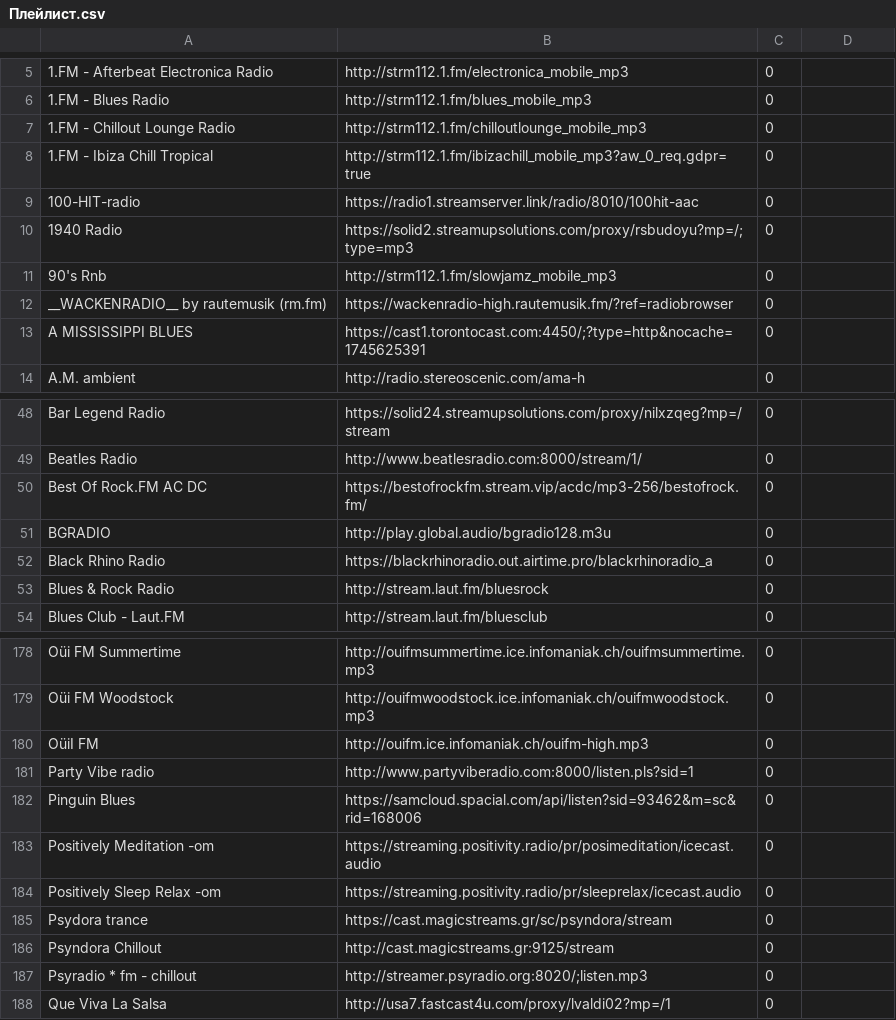
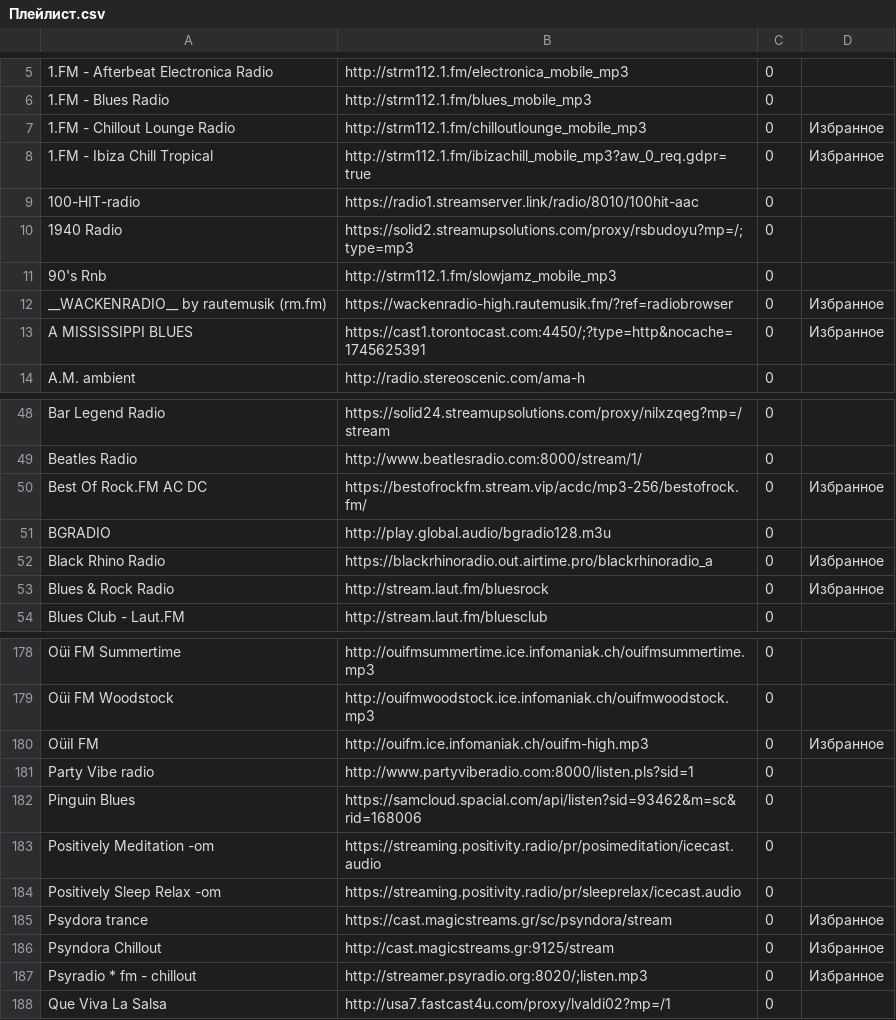
Before and after one commit to serggggaae/playlist, a CSV file: Плейлист.csv, drawn as a sheet; only a part is shown, gaps mark what is left out; the diff covers the shown part only.

Commit message:
Обновлен основной плейлист

```diff
--- a/Плейлист.csv
+++ b/Плейлист.csv
@@ -6,4 +6,4 @@
 1.FM - Blues Radio	http://strm112.1.fm/blues_mobile_mp3	0
-1.FM - Chillout Lounge Radio	http://strm112.1.fm/chilloutlounge_mobile_mp3	0
-1.FM - Ibiza Chill Tropical	http://strm112.1.fm/ibizachill_mobile_mp3?aw_0_req.gdpr=true	0
+1.FM - Chillout Lounge Radio	http://strm112.1.fm/chilloutlounge_mobile_mp3	0	Избранное
+1.FM - Ibiza Chill Tropical	http://strm112.1.fm/ibizachill_mobile_mp3?aw_0_req.gdpr=true	0	Избранное
 100-HIT-radio	https://radio1.streamserver.link/radio/8010/100hit-aac	0
@@ -11,4 +11,4 @@
 90's Rnb	http://strm112.1.fm/slowjamz_mobile_mp3	0
-__WACKENRADIO__ by rautemusik (rm.fm)	https://wackenradio-high.rautemusik.fm/?ref=radiobrowser	0
-A MISSISSIPPI BLUES	https://cast1.torontocast.com:4450/;?type=http&nocache=1745625391	0
+__WACKENRADIO__ by rautemusik (rm.fm)	https://wackenradio-high.rautemusik.fm/?ref=radiobrowser	0	Избранное
+A MISSISSIPPI BLUES	https://cast1.torontocast.com:4450/;?type=http&nocache=1745625391	0	Избранное
 A.M. ambient	http://radio.stereoscenic.com/ama-h	0
@@ -49,6 +49,6 @@ Bar Legend Radio	https://solid24.streamupsolutions.com/proxy/nilxzqeg?mp=/stream
 Beatles Radio	http://www.beatlesradio.com:8000/stream/1/	0
-Best Of Rock.FM AC DC	https://bestofrockfm.stream.vip/acdc/mp3-256/bestofrock.fm/	0
+Best Of Rock.FM AC DC	https://bestofrockfm.stream.vip/acdc/mp3-256/bestofrock.fm/	0	Избранное
 BGRADIO	http://play.global.audio/bgradio128.m3u	0
-Black Rhino Radio	https://blackrhinoradio.out.airtime.pro/blackrhinoradio_a	0
-Blues & Rock Radio	http://stream.laut.fm/bluesrock	0
+Black Rhino Radio	https://blackrhinoradio.out.airtime.pro/blackrhinoradio_a	0	Избранное
+Blues & Rock Radio	http://stream.laut.fm/bluesrock	0	Избранное
 Blues Club - Laut.FM	http://stream.laut.fm/bluesclub	0
@@ -179,3 +179,3 @@ Oüi FM Summertime	http://ouifmsummertime.ice.infomaniak.ch/ouifmsummertime.mp3
 Oüi FM Woodstock	http://ouifmwoodstock.ice.infomaniak.ch/ouifmwoodstock.mp3	0
-OüiI FM	http://ouifm.ice.infomaniak.ch/ouifm-high.mp3	0
+OüiI FM	http://ouifm.ice.infomaniak.ch/ouifm-high.mp3	0	Избранное
 Party Vibe radio	http://www.partyviberadio.com:8000/listen.pls?sid=1	0
@@ -184,5 +184,5 @@ Positively Meditation -om	https://streaming.positivity.radio/pr/posimeditation/i
 Positively Sleep Relax -om	https://streaming.positivity.radio/pr/sleeprelax/icecast.audio	0
-Psydora trance	https://cast.magicstreams.gr/sc/psyndora/stream	0
-Psyndora Chillout	http://cast.magicstreams.gr:9125/stream	0
-Psyradio * fm - chillout	http://streamer.psyradio.org:8020/;listen.mp3	0
+Psydora trance	https://cast.magicstreams.gr/sc/psyndora/stream	0	Избранное
+Psyndora Chillout	http://cast.magicstreams.gr:9125/stream	0	Избранное
+Psyradio * fm - chillout	http://streamer.psyradio.org:8020/;listen.mp3	0	Избранное
 Que Viva La Salsa	http://usa7.fastcast4u.com/proxy/lvaldi02?mp=/1	0
```
Also changed, not shown: 18 edited cells elsewhere in this file.
